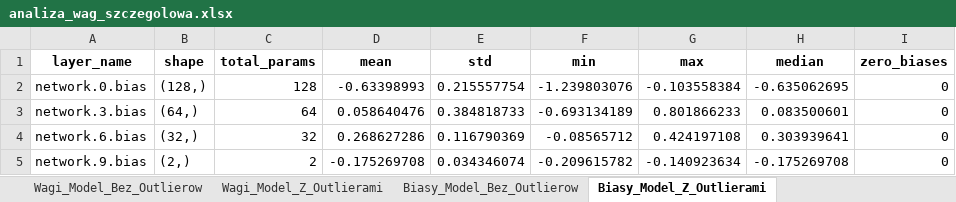
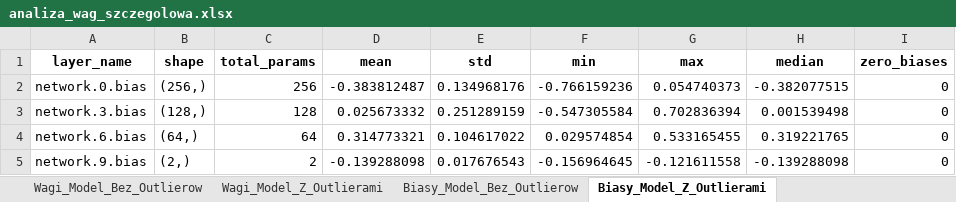
Before and after one commit to Mxkyp/zad2SISE, an Excel workbook: analiza_wag_szczegolowa.xlsx, sheet Biasy_Model_Z_Outlierami, drawn as a sheet; values as stored, in another font and other column widths than the file's, no borders; the diff names each change by its address in the sheet, - before the commit and + after, or states it on an @@ line.

```diff
--- a/analiza_wag_szczegolowa.xlsx (sheet Biasy_Model_Z_Outlierami)
+++ b/analiza_wag_szczegolowa.xlsx (sheet Biasy_Model_Z_Outlierami)
-B2 (shape): (128,)
+B2 (shape): (256,)
-C2 (total_params): 128
+C2 (total_params): 256
-D2 (mean): -0.63398993
+D2 (mean): -0.383812487
-E2 (std): 0.215557754
+E2 (std): 0.134968176
-F2 (min): -1.239803076
+F2 (min): -0.766159236
-G2 (max): -0.103558384
+G2 (max): 0.054740373
-H2 (median): -0.635062695
+H2 (median): -0.382077515
-B3 (shape): (64,)
+B3 (shape): (128,)
-C3 (total_params): 64
+C3 (total_params): 128
-D3 (mean): 0.058640476
+D3 (mean): 0.025673332
-E3 (std): 0.384818733
+E3 (std): 0.251289159
-F3 (min): -0.693134189
+F3 (min): -0.547305584
-G3 (max): 0.801866233
+G3 (max): 0.702836394
-H3 (median): 0.083500601
+H3 (median): 0.001539498
-B4 (shape): (32,)
+B4 (shape): (64,)
-C4 (total_params): 32
+C4 (total_params): 64
-D4 (mean): 0.268627286
+D4 (mean): 0.314773321
-E4 (std): 0.116790369
+E4 (std): 0.104617022
-F4 (min): -0.08565712
+F4 (min): 0.029574854
-G4 (max): 0.424197108
+G4 (max): 0.533165455
-H4 (median): 0.303939641
+H4 (median): 0.319221765
-D5 (mean): -0.175269708
+D5 (mean): -0.139288098
-E5 (std): 0.034346074
+E5 (std): 0.017676543
-F5 (min): -0.209615782
+F5 (min): -0.156964645
-G5 (max): -0.140923634
+G5 (max): -0.121611558
-H5 (median): -0.175269708
+H5 (median): -0.139288098
```
Also changed, not shown: sheet Waznosc_Cech_Z_Outlierami, sheet Wagi_Model_Z_Outlierami, sheet Wagi_Model_Bez_Outlierow, sheet Waznosc_Cech_Bez_Outlierow, sheet Porownanie_Modeli, sheet Biasy_Model_Bez_Outlierow, dystrybuanta_bez_outlierow.xlsx, dystrybuanta_oryginalna.xlsx, 21 other files.
